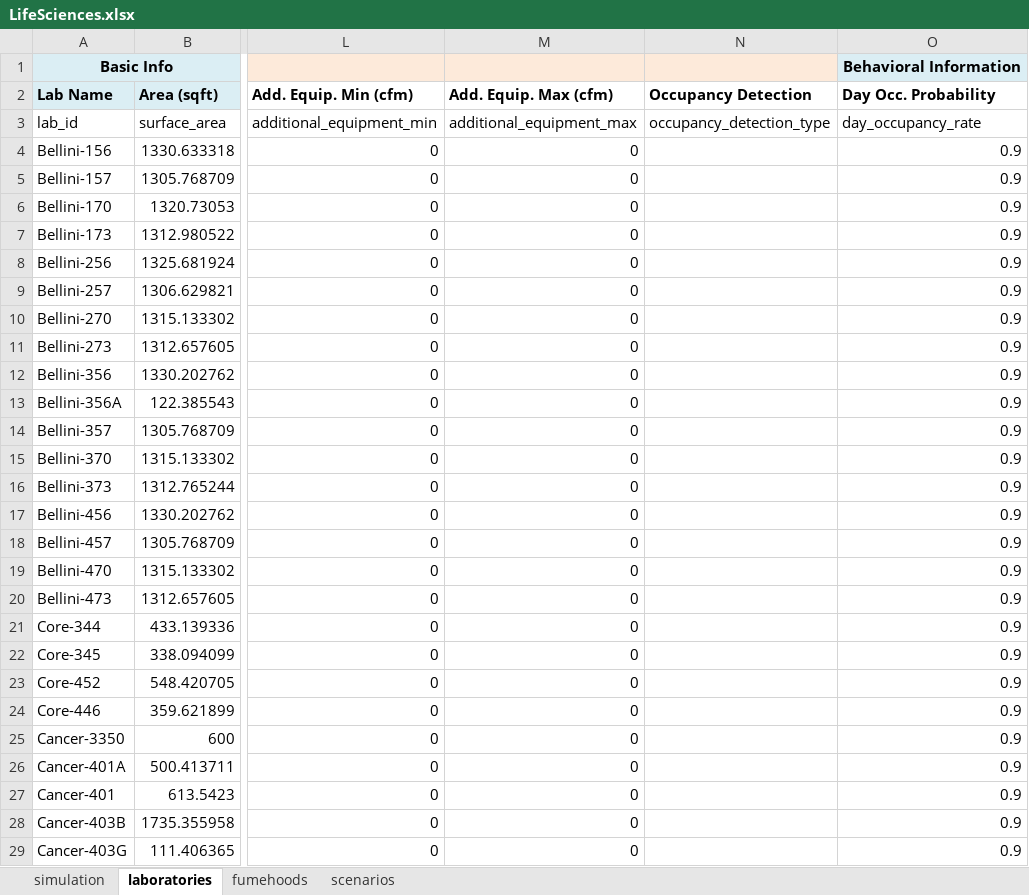
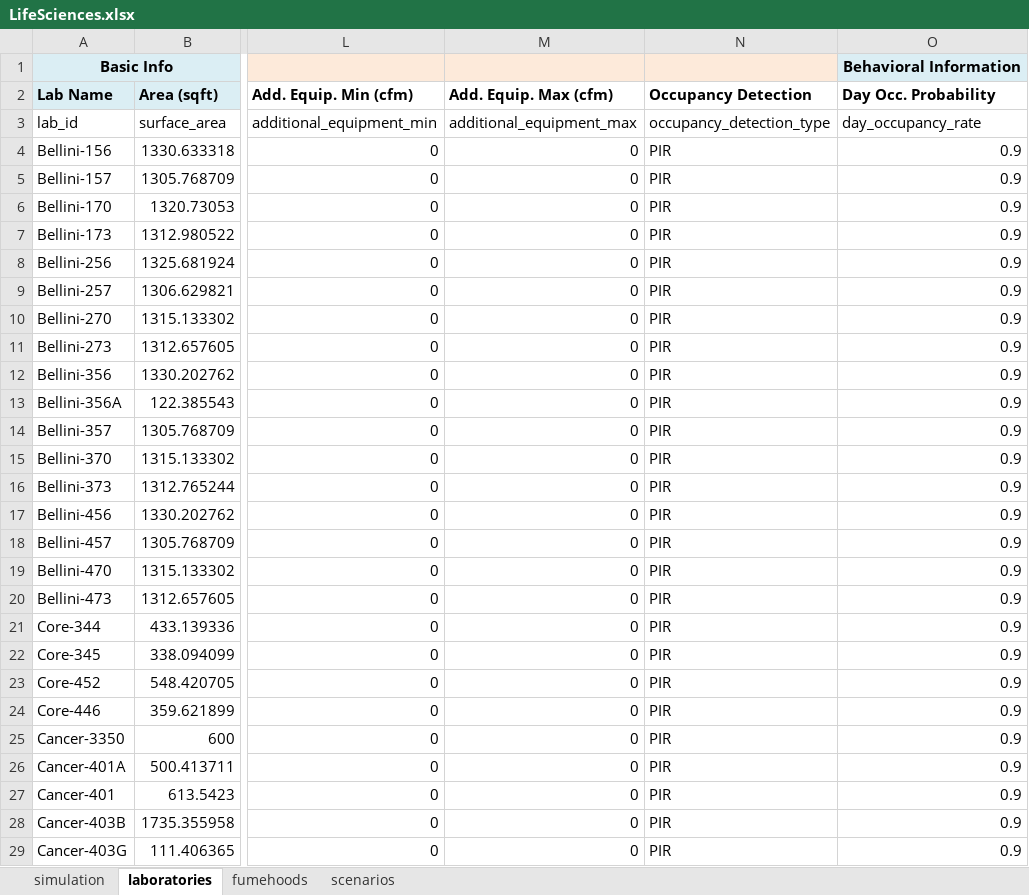
Before and after one commit to mebrunet/labsim, an Excel workbook: LifeSciences.xlsx, sheet laboratories, drawn as a sheet; only a part is shown, gaps mark what is left out; values as stored, in another font and other column widths than the file's, no borders; conditional formats not drawn; the diff covers the shown part only; the diff names each change by its address in the sheet, - before the commit and + after, or states it on an @@ line.

```diff
--- a/LifeSciences.xlsx (sheet laboratories)
+++ b/LifeSciences.xlsx (sheet laboratories)
-N4:N29 (Occupancy Detection): (empty)
+N4:N29 (Occupancy Detection): PIR
```
Also changed, not shown: 7 edited cells elsewhere in this sheet, 2 other files.
